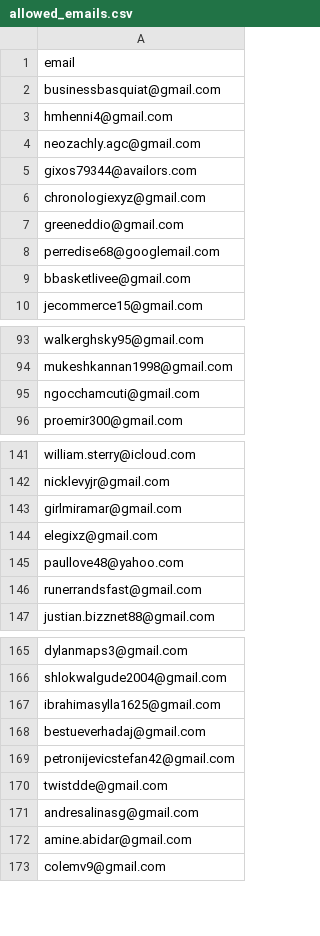
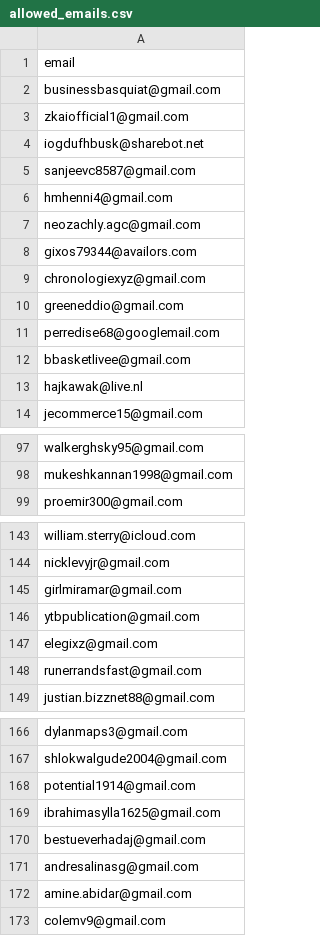
Before and after one commit to ikermato144-eng/premium-access, a CSV file: allowed_emails.csv, drawn as a sheet; only a part is shown, gaps mark what is left out; the diff covers the shown part only.

Commit message:
Update allowed_emails.csv

```diff
--- a/allowed_emails.csv
+++ b/allowed_emails.csv
@@ -2,2 +2,5 @@ email
 businessbasquiat@gmail.com
+zkaiofficial1@gmail.com
+iogdufhbusk@sharebot.net
+sanjeevc8587@gmail.com
 hmhenni4@gmail.com
@@ -9,2 +12,3 @@ perredise68@googlemail.com
 bbasketlivee@gmail.com
+hajkawak@live.nl
 jecommerce15@gmail.com
@@ -94,3 +98,2 @@ walkerghsky95@gmail.com
 mukeshkannan1998@gmail.com
-ngocchamcuti@gmail.com
 proemir300@gmail.com
@@ -143,4 +145,4 @@ nicklevyjr@gmail.com
 girlmiramar@gmail.com
+ytbpublication@gmail.com
 elegixz@gmail.com
-paullove48@yahoo.com
 runerrandsfast@gmail.com
@@ -166,6 +167,5 @@ dylanmaps3@gmail.com
 shlokwalgude2004@gmail.com
+potential1914@gmail.com
 ibrahimasylla1625@gmail.com
 bestueverhadaj@gmail.com
-petronijevicstefan42@gmail.com
-twistdde@gmail.com
 andresalinasg@gmail.com
```
Also changed, not shown: 1 removed row elsewhere in this file.
